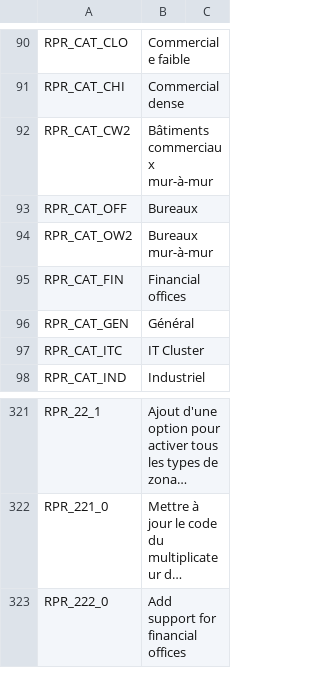
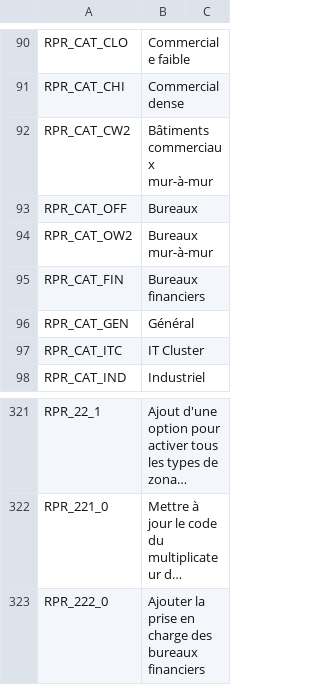
Before and after one commit to algernon-A/Realistic-Population-Revisited, a CSV file: Translations/fr-FR.csv, drawn as a sheet; only a part is shown, gaps mark what is left out; long unchanged cells end in …; the diff names each change by its address in the sheet, - before the commit and + after, or states it on an @@ line.

Commit message:
Update translations.

```diff
--- a/Translations/fr-FR.csv
+++ b/Translations/fr-FR.csv
-B95: Financial offices
+B95: Bureaux financiers
-B323: Add support for financial offices
+B323: Ajouter la prise en charge des bureaux financiers
```
Also changed, not shown: 2 other files.
